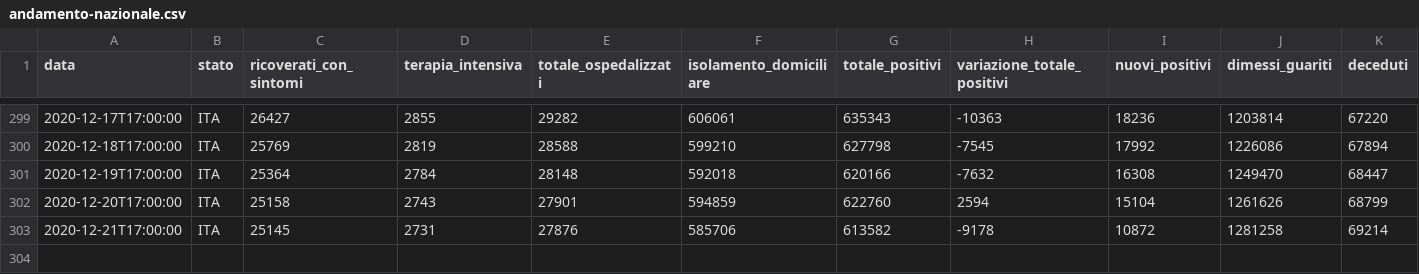
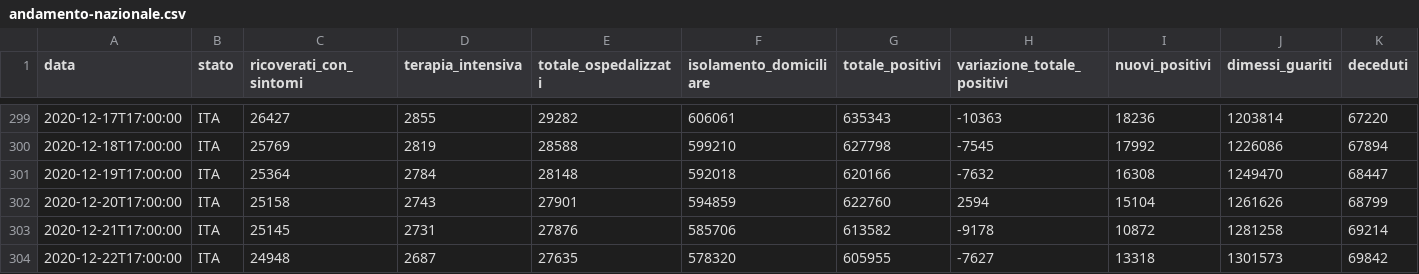
Before and after one commit to kenlog/italy.coronavirusinfections.org, a CSV file: data/csv/national-trend/andamento-nazionale.csv, drawn as a sheet; only a part is shown, gaps mark what is left out; rows hold the shown columns only; the diff names each change by its address in the sheet, - before the commit and + after, or states it on an @@ line.

```diff
--- a/data/csv/national-trend/andamento-nazionale.csv
+++ b/data/csv/national-trend/andamento-nazionale.csv
+row 304: 2020-12-22T17:00:00 | ITA | 24948 | 2687 | 27635 | 578320 | 605955 | -7627 | 13318 | 1301573 | 69842
```
Also changed, not shown: 2 other files.
